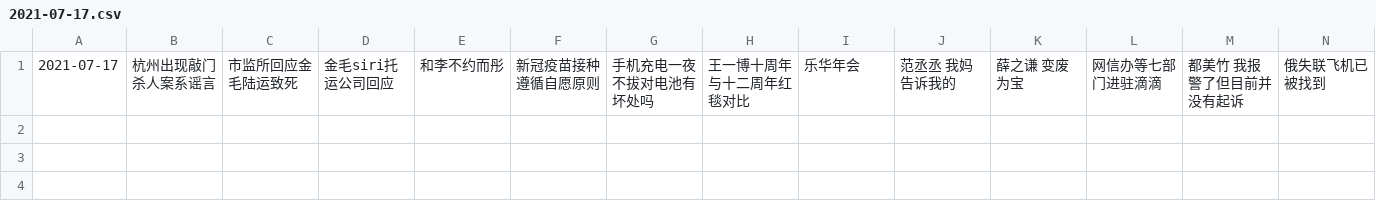
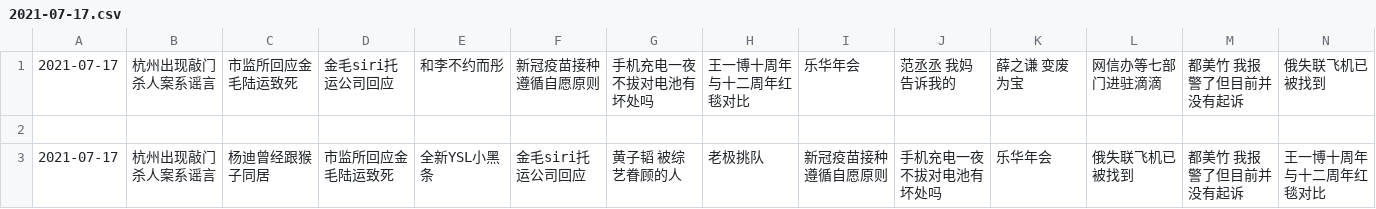
Before and after one commit to vmp65l3/weibo-hotrank, a CSV file: data/2021-07-17.csv, drawn as a sheet; only a part is shown; rows hold the shown columns only; the diff names each change by its address in the sheet, - before the commit and + after, or states it on an @@ line.

```diff
--- a/data/2021-07-17.csv
+++ b/data/2021-07-17.csv
+row 2: (empty)
+row 3: 2021-07-17 | 杭州出现敲门杀人案系谣言 | 杨迪曾经跟猴子同居 | 市监所回应金毛陆运致死 | 全新YSL小黑条 | 金毛siri托运公司回应 | 黄子韬 被综艺眷顾的人 | 老极挑队 | 新冠疫苗接种遵循自愿原则 | 手机充电一夜不拔对电池有坏处吗 | 乐华年会 | 俄失联飞机已被找到 | 都美竹 我报警了但目前并没有起诉 | 王一博十周年与十二周年红毯对比
```
Also changed, not shown: 1 other file.
